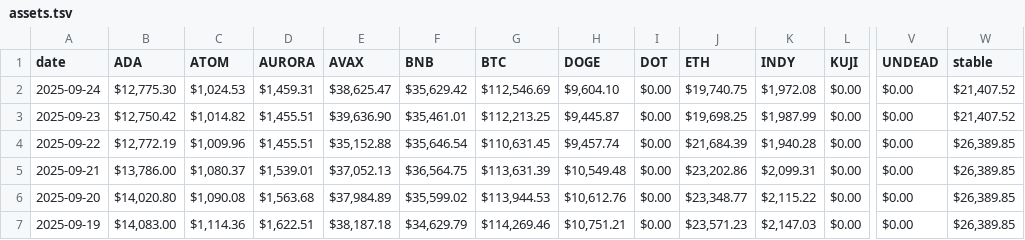
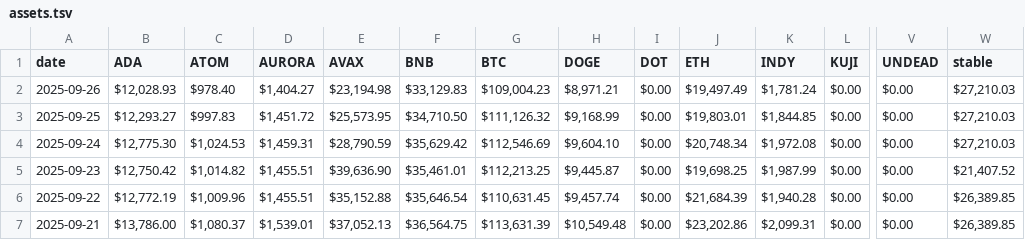
Before and after one commit to logicalgraphs/logicalgraphs.github.io, a TSV file: data/assets.tsv, drawn as a sheet; only a part is shown, gaps mark what is left out; the shorter side is filled out with more unchanged rows; addresses are those after the commit; rows hold the shown columns only; the diff names each change by its address in the sheet, - before the commit and + after, or states it on an @@ line.

```diff
--- a/data/assets.tsv
+++ b/data/assets.tsv
+row 2: 2025-09-26 | $12,028.93 | $978.40 | $1,404.27 | $23,194.98 | $33,129.83 | $109,004.23 | $8,971.21 | $0.00 | $19,497.49 | $1,781.24 | $0.00 | $0.00 | $27,210.03
+row 3: 2025-09-25 | $12,293.27 | $997.83 | $1,451.72 | $25,573.95 | $34,710.50 | $111,126.32 | $9,168.99 | $0.00 | $19,803.01 | $1,844.85 | $0.00 | $0.00 | $27,210.03
-E4 (AVAX): $38,625.47
+E4 (AVAX): $28,790.59
-J4 (ETH): $19,740.75
+J4 (ETH): $20,748.34
-W4 (stable): $21,407.52
+W4 (stable): $27,210.03
```
Also changed, not shown: data/pivots/open/raw/btc-eth.tsv, data/pools/btc-eth.tsv, 2 other files.
